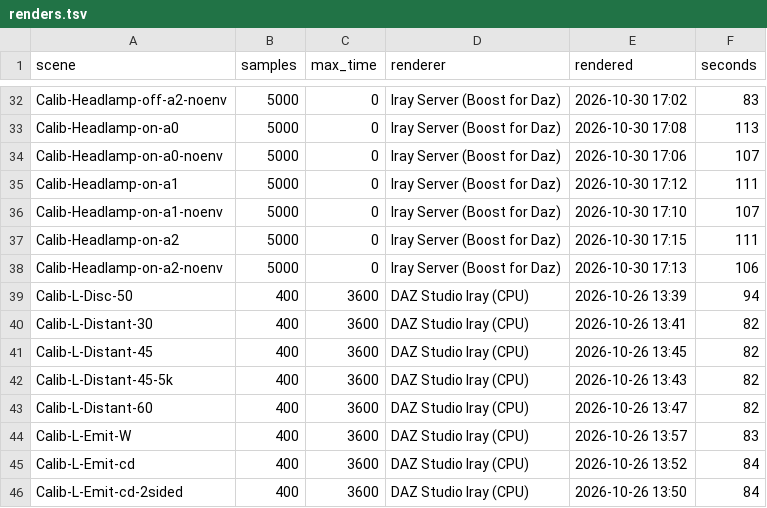
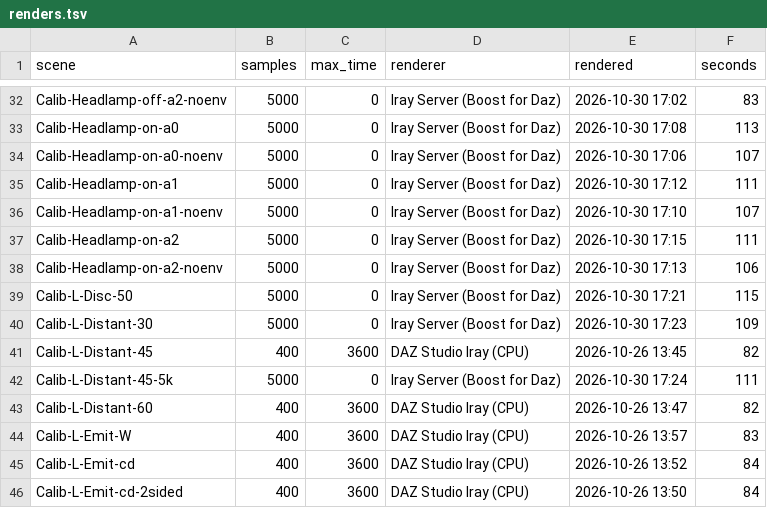
Before and after one commit to vysokyj/orbis, a TSV file: calib/references/iray/renders.tsv, drawn as a sheet; only a part is shown, gaps mark what is left out.

Commit message:
chore(calib): keep 3 Iray Server references at 5000 samples

```diff
--- a/calib/references/iray/renders.tsv
+++ b/calib/references/iray/renders.tsv
@@ -38,6 +38,6 @@ Calib-Headlamp-on-a2	5000	0	Iray Server (Boost for Daz)	2026-10-30 17:15	111
 Calib-Headlamp-on-a2-noenv	5000	0	Iray Server (Boost for Daz)	2026-10-30 17:13	106
-Calib-L-Disc-50	400	3600	DAZ Studio Iray (CPU)	2026-10-26 13:39	94
-Calib-L-Distant-30	400	3600	DAZ Studio Iray (CPU)	2026-10-26 13:41	82
+Calib-L-Disc-50	5000	0	Iray Server (Boost for Daz)	2026-10-30 17:21	115
+Calib-L-Distant-30	5000	0	Iray Server (Boost for Daz)	2026-10-30 17:23	109
 Calib-L-Distant-45	400	3600	DAZ Studio Iray (CPU)	2026-10-26 13:45	82
-Calib-L-Distant-45-5k	400	3600	DAZ Studio Iray (CPU)	2026-10-26 13:43	82
+Calib-L-Distant-45-5k	5000	0	Iray Server (Boost for Daz)	2026-10-30 17:24	111
 Calib-L-Distant-60	400	3600	DAZ Studio Iray (CPU)	2026-10-26 13:47	82
```
Also changed, not shown: 3 other files.
